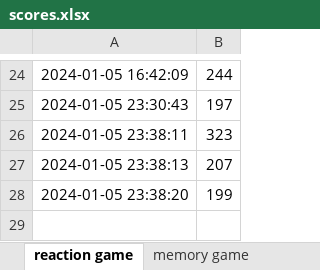
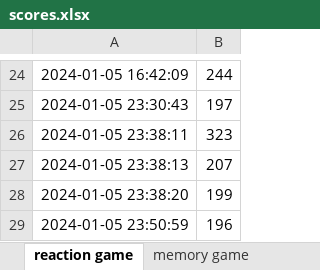
Before and after one commit to ebibers/cognitive-analysis-app, an Excel workbook: scores.xlsx, sheet reaction game, drawn as a sheet; only a part is shown, gaps mark what is left out; values as stored, in another font and other column widths than the file's, no borders; the diff names each change by its address in the sheet, - before the commit and + after, or states it on an @@ line.

```diff
--- a/scores.xlsx (sheet reaction game)
+++ b/scores.xlsx (sheet reaction game)
+row 29: 2024-01-05 23:50:59 | 196
```
Also changed, not shown: sheet memory game, 1 other file.
